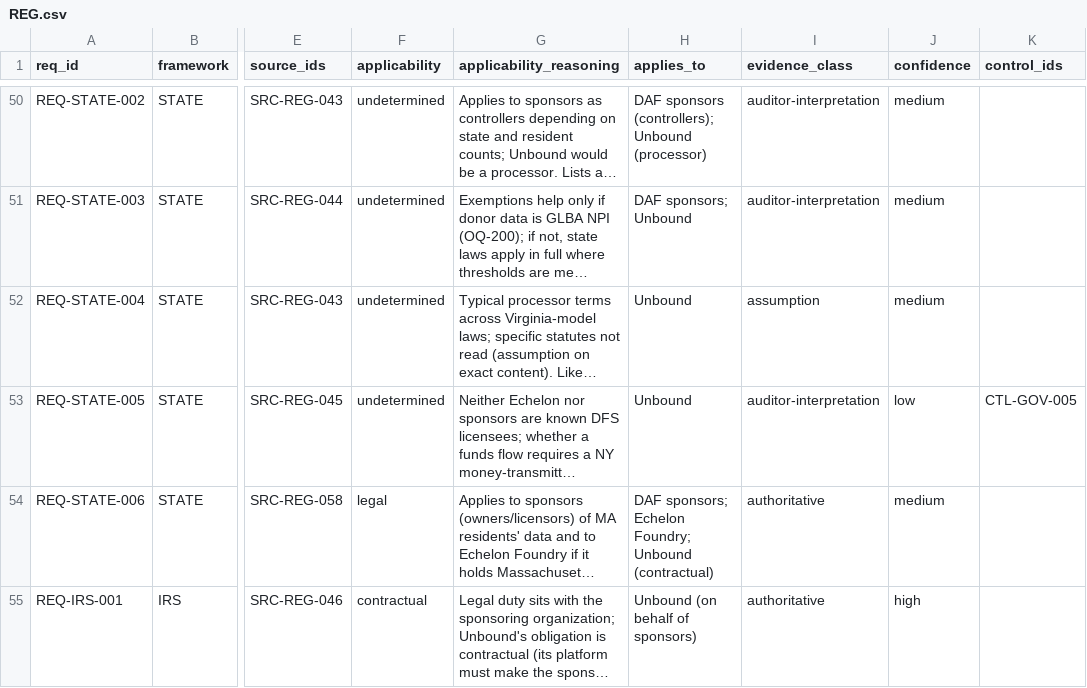
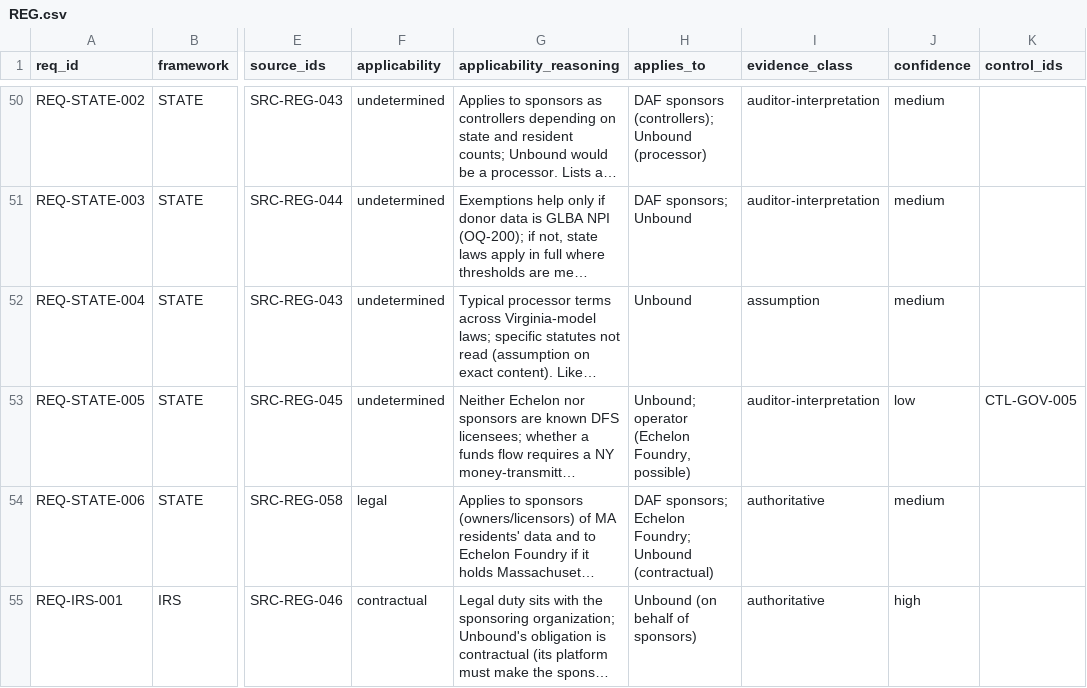
Before and after one commit to kemiller2002/echelon-assurance, a CSV file: regulatory/fragments/REG.csv, drawn as a sheet; only a part is shown, gaps mark what is left out; long unchanged cells end in …; the diff covers the shown part only; the diff names each change by its address in the sheet, - before the commit and + after, or states it on an @@ line.

```diff
--- a/regulatory/fragments/REG.csv
+++ b/regulatory/fragments/REG.csv
-H53 (applies_to): Unbound
+H53 (applies_to): Unbound; operator (Echelon Foundry, possible)
```
Also changed, not shown: 1 edited cell elsewhere in this file, regulatory/fragments/PTV.csv, regulatory/requirements.csv, 4 other files.
